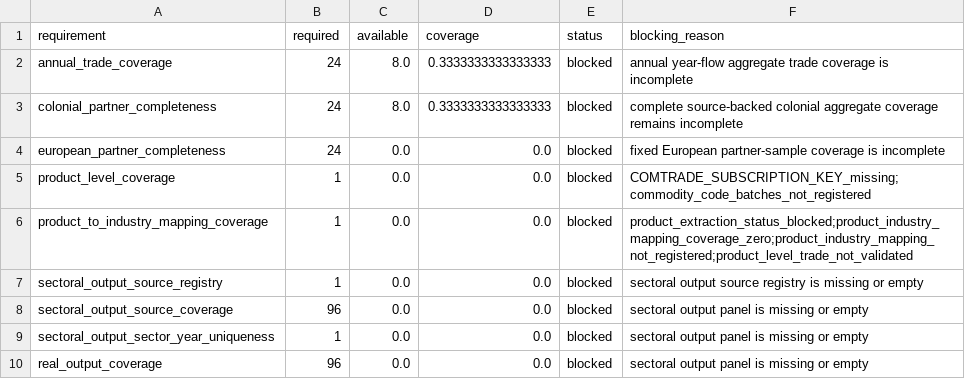
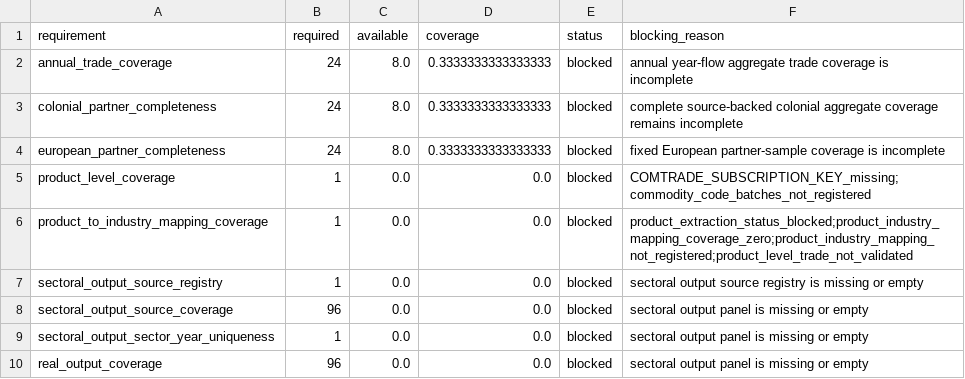
Before and after one commit to DiogoRibeiro7/portugal-external-growth-1960-1973, a CSV file: results/live/empirical_readiness_audit.csv, drawn as a sheet; only a part is shown.

```diff
--- a/results/live/empirical_readiness_audit.csv
+++ b/results/live/empirical_readiness_audit.csv
@@ -3,3 +3,3 @@ annual_trade_coverage,24,8.0,0.3333333333333333,blocked,annual year-flow aggrega
 colonial_partner_completeness,24,8.0,0.3333333333333333,blocked,complete source-backed colonial aggregate coverage remains incomplete
-european_partner_completeness,24,0.0,0.0,blocked,fixed European partner-sample coverage is incomplete
+european_partner_completeness,24,8.0,0.3333333333333333,blocked,fixed European partner-sample coverage is incomplete
 product_level_coverage,1,0.0,0.0,blocked,COMTRADE_SUBSCRIPTION_KEY_missing;commodity_code_batches_not_registered
```
Also changed, not shown: data/processed/live/validated_annual_aggregate_external_orientation.csv, results/live/annual_aggregate_external_orientation_status.csv, 48 other files.
